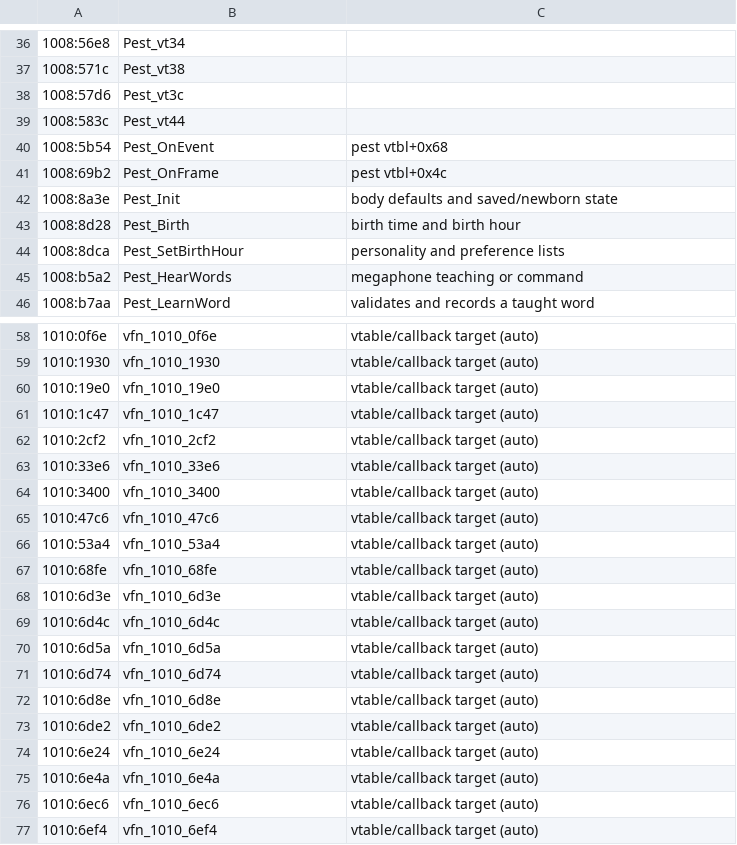
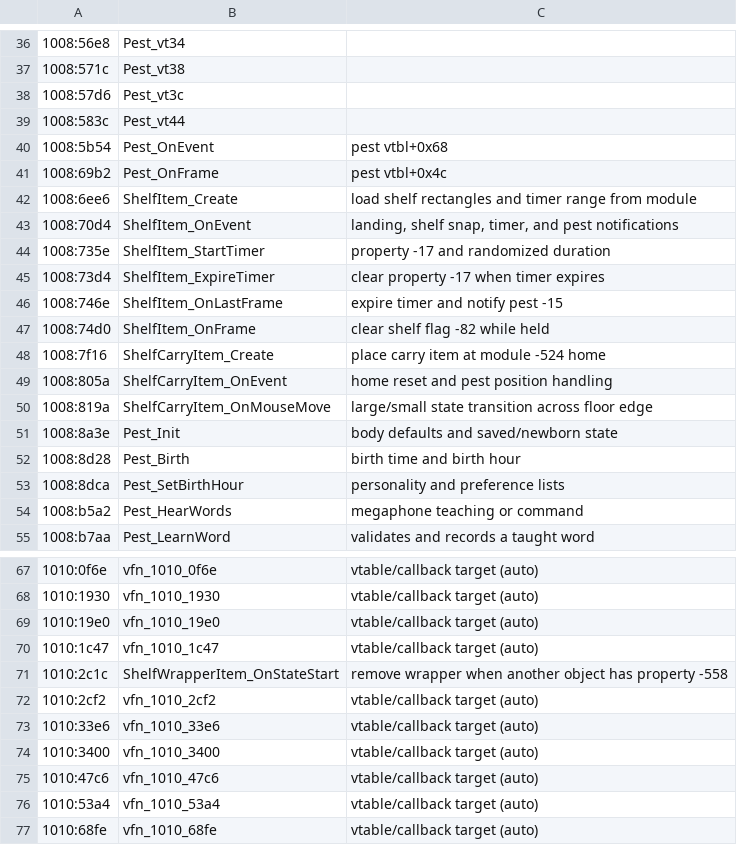
Before and after one commit to FlavioOdas/cyberpest-fan-remake, a TSV file: docs/re/names.tsv, drawn as a sheet; only a part is shown, gaps mark what is left out; the shorter side is filled out with more unchanged rows.

Commit message:
Port shelf item class family and drag behavior

```diff
--- a/docs/re/names.tsv
+++ b/docs/re/names.tsv
@@ -41,2 +41,11 @@
 1008:69b2	Pest_OnFrame	pest vtbl+0x4c
+1008:6ee6	ShelfItem_Create	load shelf rectangles and timer range from module
+1008:70d4	ShelfItem_OnEvent	landing, shelf snap, timer, and pest notifications
+1008:735e	ShelfItem_StartTimer	property -17 and randomized duration
+1008:73d4	ShelfItem_ExpireTimer	clear property -17 when timer expires
+1008:746e	ShelfItem_OnLastFrame	expire timer and notify pest -15
+1008:74d0	ShelfItem_OnFrame	clear shelf flag -82 while held
+1008:7f16	ShelfCarryItem_Create	place carry item at module -524 home
+1008:805a	ShelfCarryItem_OnEvent	home reset and pest position handling
+1008:819a	ShelfCarryItem_OnMouseMove	large/small state transition across floor edge
 1008:8a3e	Pest_Init	body defaults and saved/newborn state
@@ -61,2 +70,3 @@
 1010:1c47	vfn_1010_1c47	vtable/callback target (auto)
+1010:2c1c	ShelfWrapperItem_OnStateStart	remove wrapper when another object has property -558
 1010:2cf2	vfn_1010_2cf2	vtable/callback target (auto)
```
Also changed, not shown: 11 other files.
